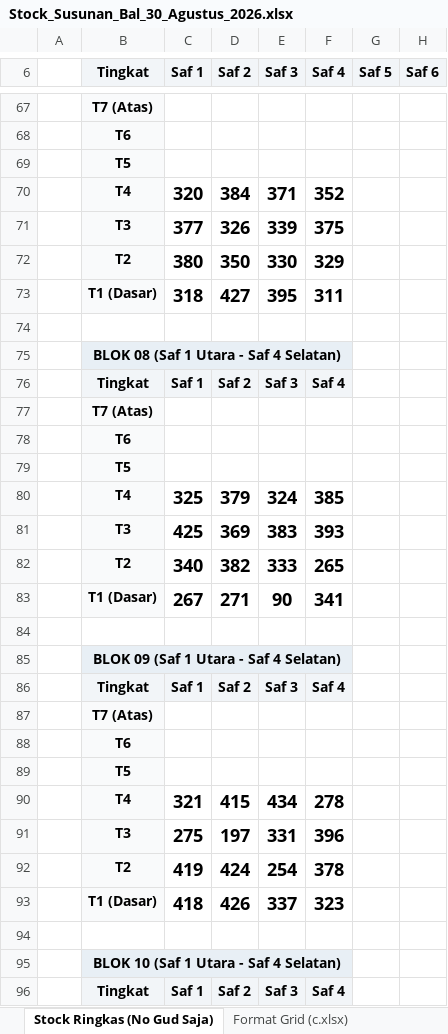
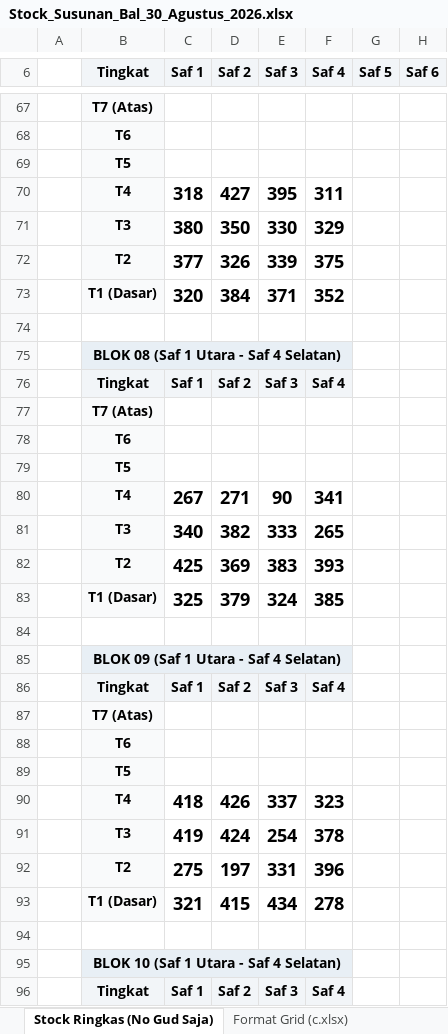
Before and after one commit to grndnstnmlk/stock-gudang-susunan, an Excel workbook: Stock_Susunan_Bal_30_Agustus_2026.xlsx, sheet Stock Ringkas (No Gud Saja), drawn as a sheet; only a part is shown, gaps mark what is left out; values as stored, in another font and other column widths than the file's, no borders; removed rows and columns are numbered as before the commit, all else as after; the diff covers the shown part only; the diff names each change by its address in the sheet, - before the commit and + after, or states it on an @@ line.

Commit message:
Update title to STOCK GUDANG DJARUM, fix tier order inversion, add northern saf for Blok 11-16, and populate new bal entries for Blok 11, 12, 13, 14, 15, 16

```diff
--- a/Stock_Susunan_Bal_30_Agustus_2026.xlsx (sheet Stock Ringkas (No Gud Saja))
+++ b/Stock_Susunan_Bal_30_Agustus_2026.xlsx (sheet Stock Ringkas (No Gud Saja))
-row 70:  | T4 | 320 | 384 | 371 | 352
-row 71:  | T3 | 377 | 326 | 339 | 375
+row 70:  | T4 | 318 | 427 | 395 | 311
-B71 (Tingkat): T2
+B71 (Tingkat): T3
-row 73:  | T1 (Dasar) | 318 | 427 | 395 | 311
+row 72:  | T2 | 377 | 326 | 339 | 375
+row 73:  | T1 (Dasar) | 320 | 384 | 371 | 352
-row 80:  | T4 | 325 | 379 | 324 | 385
-row 81:  | T3 | 425 | 369 | 383 | 393
+row 80:  | T4 | 267 | 271 | 90 | 341
-B81 (Tingkat): T2
+B81 (Tingkat): T3
-row 83:  | T1 (Dasar) | 267 | 271 | 90 | 341
+row 82:  | T2 | 425 | 369 | 383 | 393
+row 83:  | T1 (Dasar) | 325 | 379 | 324 | 385
-row 90:  | T4 | 321 | 415 | 434 | 278
-row 91:  | T3 | 275 | 197 | 331 | 396
+row 90:  | T4 | 418 | 426 | 337 | 323
-B91 (Tingkat): T2
+B91 (Tingkat): T3
-row 93:  | T1 (Dasar) | 418 | 426 | 337 | 323
+row 92:  | T2 | 275 | 197 | 331 | 396
+row 93:  | T1 (Dasar) | 321 | 415 | 434 | 278
```
Also changed, not shown: 51 added rows, 51 removed rows, 14 edited cells, cell formats and merged cells elsewhere in this sheet, sheet Rekapitulasi & Cari Bal, sheet Stock Lengkap (NoGud+Barkot+Kg), sheet Format Grid (c.xlsx), c.xlsx, 2 other files.
